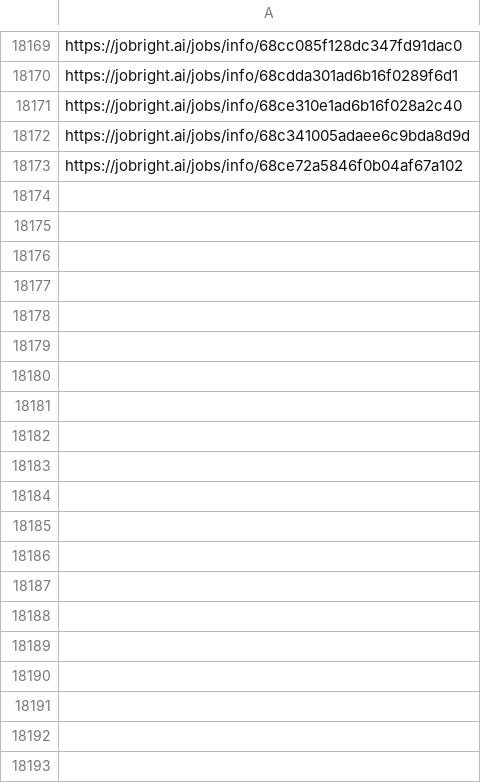
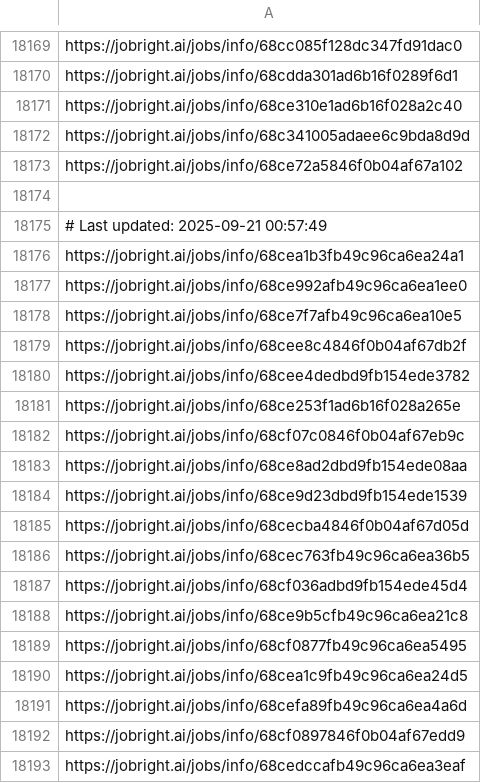
Before and after one commit to Pradeepsingh61/job_DE1, a CSV file: Software_Engineering_links.csv, drawn as a sheet; only a part is shown, gaps mark what is left out; the diff covers the shown part only; the diff names each change by its address in the sheet, - before the commit and + after, or states it on an @@ line.

```diff
--- a/Software_Engineering_links.csv
+++ b/Software_Engineering_links.csv
+row 18174: (empty)
+row 18175: # Last updated: 2025-09-21 00:57:49
+row 18176: https://jobright.ai/jobs/info/68cea1b3fb49c96ca6ea24a1
+row 18177: https://jobright.ai/jobs/info/68ce992afb49c96ca6ea1ee0
+row 18178: https://jobright.ai/jobs/info/68ce7f7afb49c96ca6ea10e5
+row 18179: https://jobright.ai/jobs/info/68cee8c4846f0b04af67db2f
+row 18180: https://jobright.ai/jobs/info/68cee4dedbd9fb154ede3782
+row 18181: https://jobright.ai/jobs/info/68ce253f1ad6b16f028a265e
+row 18182: https://jobright.ai/jobs/info/68cf07c0846f0b04af67eb9c
+row 18183: https://jobright.ai/jobs/info/68ce8ad2dbd9fb154ede08aa
+row 18184: https://jobright.ai/jobs/info/68ce9d23dbd9fb154ede1539
+row 18185: https://jobright.ai/jobs/info/68cecba4846f0b04af67d05d
+row 18186: https://jobright.ai/jobs/info/68cec763fb49c96ca6ea36b5
+row 18187: https://jobright.ai/jobs/info/68cf036adbd9fb154ede45d4
+row 18188: https://jobright.ai/jobs/info/68ce9b5cfb49c96ca6ea21c8
+row 18189: https://jobright.ai/jobs/info/68cf0877fb49c96ca6ea5495
+row 18190: https://jobright.ai/jobs/info/68cea1c9fb49c96ca6ea24d5
+row 18191: https://jobright.ai/jobs/info/68cefa89fb49c96ca6ea4a6d
+row 18192: https://jobright.ai/jobs/info/68cf0897846f0b04af67edd9
+row 18193: https://jobright.ai/jobs/info/68cedccafb49c96ca6ea3eaf
```
Also changed, not shown: 49 added rows elsewhere in this file, Arts_and_Entertainment_links.csv, Education_and_Training.csv, 29 other files.
